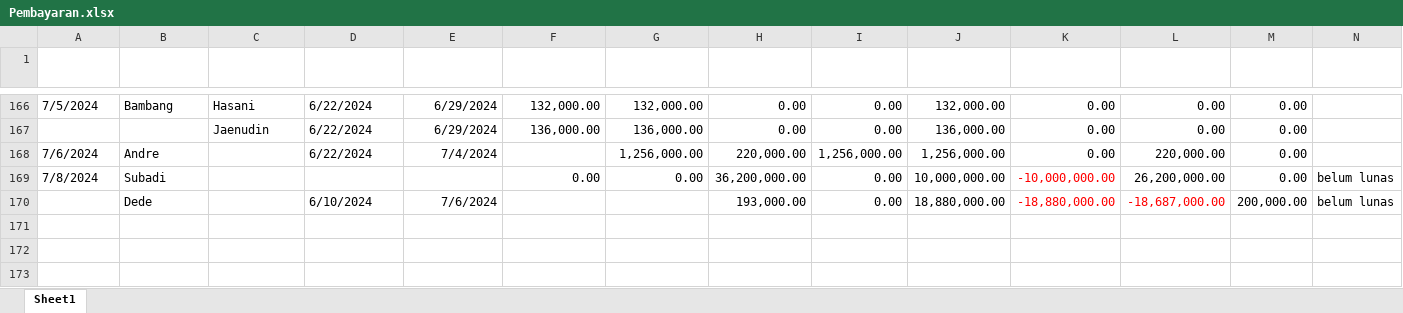
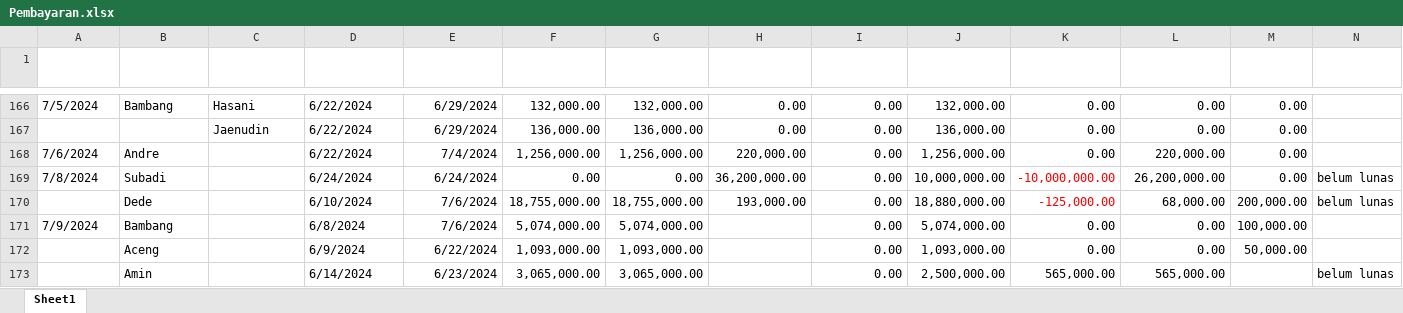
Before and after one commit to Bear39/data-warung, an Excel workbook: pembayaran/Pembayaran.xlsx, sheet Sheet1, drawn as a sheet; only a part is shown, gaps mark what is left out; values as stored, in another font and other column widths than the file's, no borders; table styles not drawn; rows hold the shown columns only; the diff names each change by its address in the sheet, - before the commit and + after, or states it on an @@ line.

Commit message:
update data pembayaran

```diff
--- a/pembayaran/Pembayaran.xlsx (sheet Sheet1)
+++ b/pembayaran/Pembayaran.xlsx (sheet Sheet1)
-F168 (Tagihan): (empty)
+F168 (Tagihan): 1,256,000.00
-I168 (Beda Tagihan): 1,256,000.00
+I168 (Beda Tagihan): 0.00
-D169 (Periode Mulai): (empty)
+D169 (Periode Mulai): 6/24/2024
-E169 (Periode Akhir): (empty)
+E169 (Periode Akhir): 6/24/2024
-F170 (Tagihan): (empty)
+F170 (Tagihan): 18,755,000.00
-G170 (Tertagih): (empty)
+G170 (Tertagih): 18,755,000.00
-K170 (Kurang Bayar Sekarang): -18,880,000.00
+K170 (Kurang Bayar Sekarang): -125,000.00
-L170 (Total Kurang Bayar): -18,687,000.00
+L170 (Total Kurang Bayar): 68,000.00
-L170 text colour: #FF0000
+L170 text colour: black
+row 171: 7/9/2024 | Bambang |  | 6/8/2024 | 7/6/2024 | 5,074,000.00 | 5,074,000.00 |  | 0.00 | 5,074,000.00 | 0.00 | 0.00 | 100,000.00
+row 172:  | Aceng |  | 6/9/2024 | 6/22/2024 | 1,093,000.00 | 1,093,000.00 |  | 0.00 | 1,093,000.00 | 0.00 | 0.00 | 50,000.00
+row 173:  | Amin |  | 6/14/2024 | 6/23/2024 | 3,065,000.00 | 3,065,000.00 |  | 0.00 | 2,500,000.00 | 565,000.00 | 565,000.00 |  | belum lunas
```
Also changed, not shown: 1 other file.
